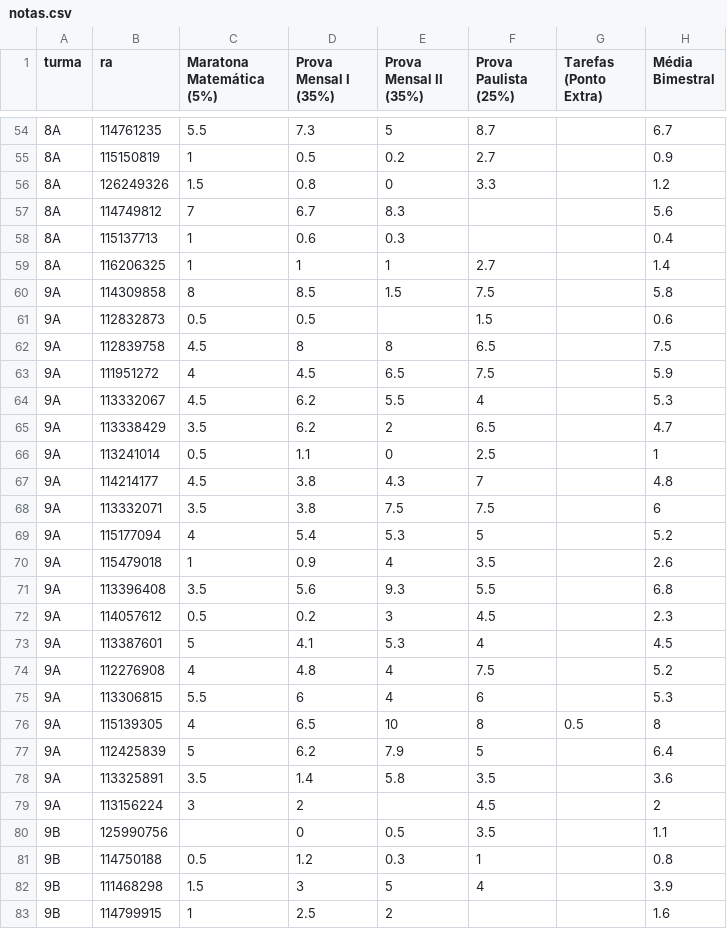
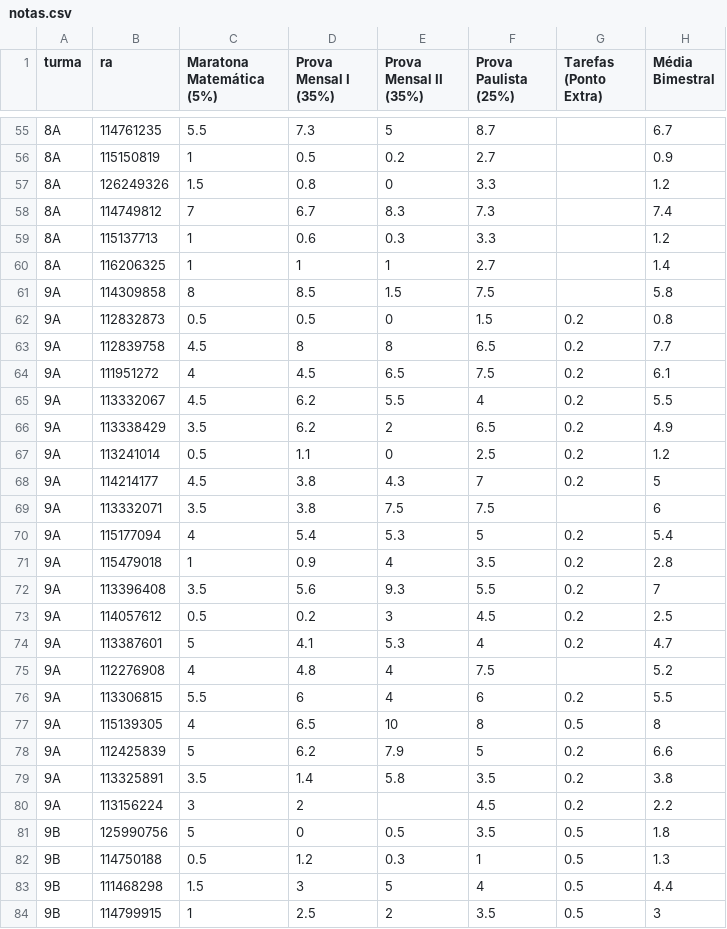
Before and after one commit to danilokanno/joaquimvilela, a CSV file: notas.csv, drawn as a sheet; only a part is shown, gaps mark what is left out; the diff covers the shown part only.

Commit message:
Adiciona as médias finais do primeiro bimestre

```diff
--- a/notas.csv
+++ b/notas.csv
@@ -56,28 +57,28 @@ turma,ra,Maratona Matemática (5%),Prova Mensal I (35%),Prova Mensal II (35%),Pr
 8A,126249326,1.5,0.8,0,3.3,,1.2
-8A,114749812,7,6.7,8.3,,,5.6
-8A,115137713,1,0.6,0.3,,,0.4
+8A,114749812,7,6.7,8.3,7.3,,7.4
+8A,115137713,1,0.6,0.3,3.3,,1.2
 8A,116206325,1,1,1,2.7,,1.4
 9A,114309858,8,8.5,1.5,7.5,,5.8
-9A,112832873,0.5,0.5,,1.5,,0.6
-9A,112839758,4.5,8,8,6.5,,7.5
-9A,111951272,4,4.5,6.5,7.5,,5.9
-9A,113332067,4.5,6.2,5.5,4,,5.3
-9A,113338429,3.5,6.2,2,6.5,,4.7
-9A,113241014,0.5,1.1,0,2.5,,1
-9A,114214177,4.5,3.8,4.3,7,,4.8
+9A,112832873,0.5,0.5,0,1.5,0.2,0.8
+9A,112839758,4.5,8,8,6.5,0.2,7.7
+9A,111951272,4,4.5,6.5,7.5,0.2,6.1
+9A,113332067,4.5,6.2,5.5,4,0.2,5.5
+9A,113338429,3.5,6.2,2,6.5,0.2,4.9
+9A,113241014,0.5,1.1,0,2.5,0.2,1.2
+9A,114214177,4.5,3.8,4.3,7,0.2,5
 9A,113332071,3.5,3.8,7.5,7.5,,6
-9A,115177094,4,5.4,5.3,5,,5.2
-9A,115479018,1,0.9,4,3.5,,2.6
-9A,113396408,3.5,5.6,9.3,5.5,,6.8
-9A,114057612,0.5,0.2,3,4.5,,2.3
-9A,113387601,5,4.1,5.3,4,,4.5
+9A,115177094,4,5.4,5.3,5,0.2,5.4
+9A,115479018,1,0.9,4,3.5,0.2,2.8
+9A,113396408,3.5,5.6,9.3,5.5,0.2,7
+9A,114057612,0.5,0.2,3,4.5,0.2,2.5
+9A,113387601,5,4.1,5.3,4,0.2,4.7
 9A,112276908,4,4.8,4,7.5,,5.2
-9A,113306815,5.5,6,4,6,,5.3
+9A,113306815,5.5,6,4,6,0.2,5.5
 9A,115139305,4,6.5,10,8,0.5,8
-9A,112425839,5,6.2,7.9,5,,6.4
-9A,113325891,3.5,1.4,5.8,3.5,,3.6
-9A,113156224,3,2,,4.5,,2
-9B,125990756,,0,0.5,3.5,,1.1
-9B,114750188,0.5,1.2,0.3,1,,0.8
-9B,111468298,1.5,3,5,4,,3.9
-9B,114799915,1,2.5,2,,,1.6
+9A,112425839,5,6.2,7.9,5,0.2,6.6
+9A,113325891,3.5,1.4,5.8,3.5,0.2,3.8
+9A,113156224,3,2,,4.5,0.2,2.2
+9B,125990756,5,0,0.5,3.5,0.5,1.8
+9B,114750188,0.5,1.2,0.3,1,0.5,1.3
+9B,111468298,1.5,3,5,4,0.5,4.4
+9B,114799915,1,2.5,2,3.5,0.5,3
```
Also changed, not shown: 1 added row and 85 edited cells elsewhere in this file, 1 other file.
